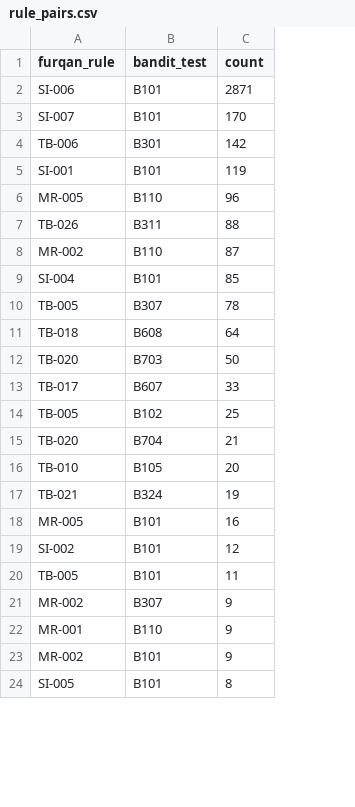
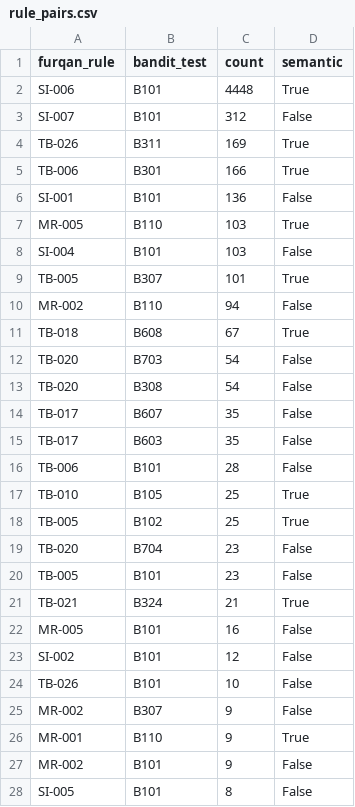
Before and after one commit to BayyinahEnterprise/Kun-Fayakun, a CSV file: furqan-lint/paper/overlap/rule_pairs.csv, drawn as a sheet; only a part is shown; removed rows and columns are numbered as before the commit, all else as after; the diff covers the shown part only; the diff names each change by its address in the sheet, - before the commit and + after, or states it on an @@ line.

```diff
--- a/furqan-lint/paper/overlap/rule_pairs.csv
+++ b/furqan-lint/paper/overlap/rule_pairs.csv
+column D (semantic), rows 2-3: True | False; rows 5-9: True | False | True | False | True; rows 11-12: True | False; row 14: False; rows 18-19: True | False; rows 21-23: True | False | False; rows 25-28: False | True | False | False
-C2 (count): 2871
+C2 (count): 4448
-C3 (count): 170
+C3 (count): 312
+row 4: TB-026 | B311 | 169 | True
-C5 (count): 142
+C5 (count): 166
-C6 (count): 119
+C6 (count): 136
-C7 (count): 96
+C7 (count): 103
-row 7: TB-026 | B311 | 88
-row 8: MR-002 | B110 | 87
-C8 (count): 85
+C8 (count): 103
-C9 (count): 78
+C9 (count): 101
+row 10: MR-002 | B110 | 94 | False
-C11 (count): 64
+C11 (count): 67
-C12 (count): 50
+C12 (count): 54
+row 13: TB-020 | B308 | 54 | False
-C14 (count): 33
+C14 (count): 35
+row 15: TB-017 | B603 | 35 | False
+row 16: TB-006 | B101 | 28 | False
+row 17: TB-010 | B105 | 25 | True
-C19 (count): 21
+C19 (count): 23
-row 16: TB-010 | B105 | 20
+row 20: TB-005 | B101 | 23 | False
-C21 (count): 19
+C21 (count): 21
-row 20: TB-005 | B101 | 11
+row 24: TB-026 | B101 | 10 | False
```
Also changed, not shown: 9 added rows, 6 removed rows and 4 edited cells elsewhere in this file, furqan-lint/paper/overlap/overlap_by_package.csv, 5 other files.
